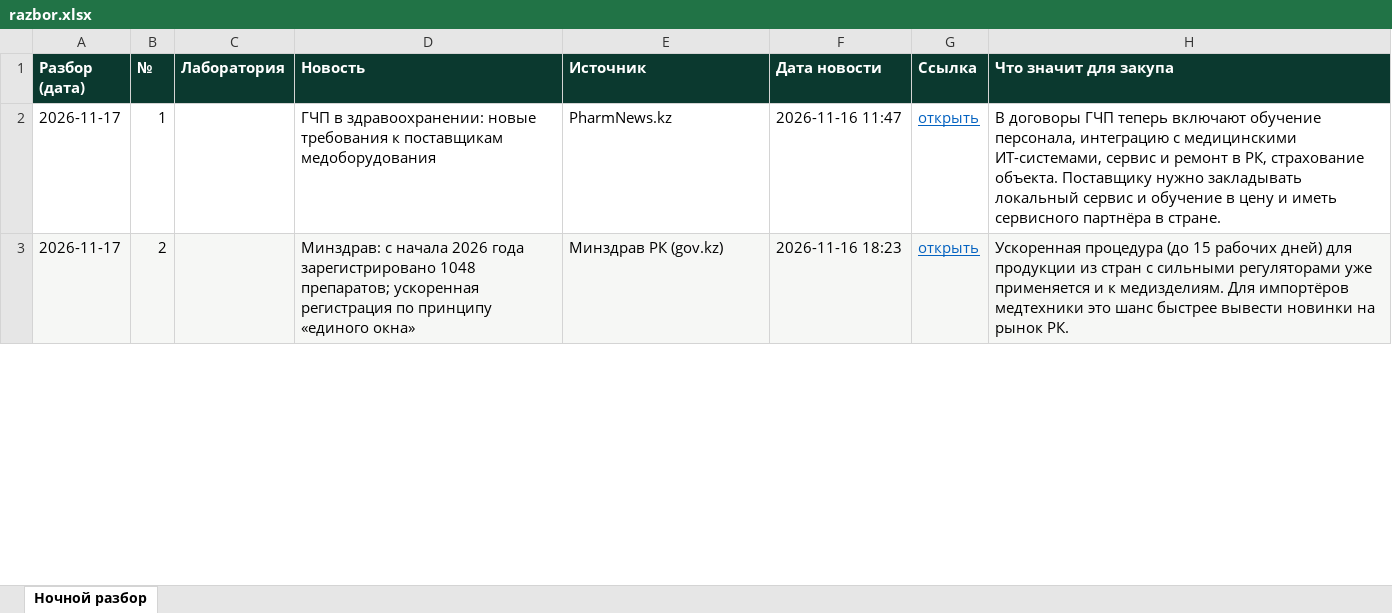
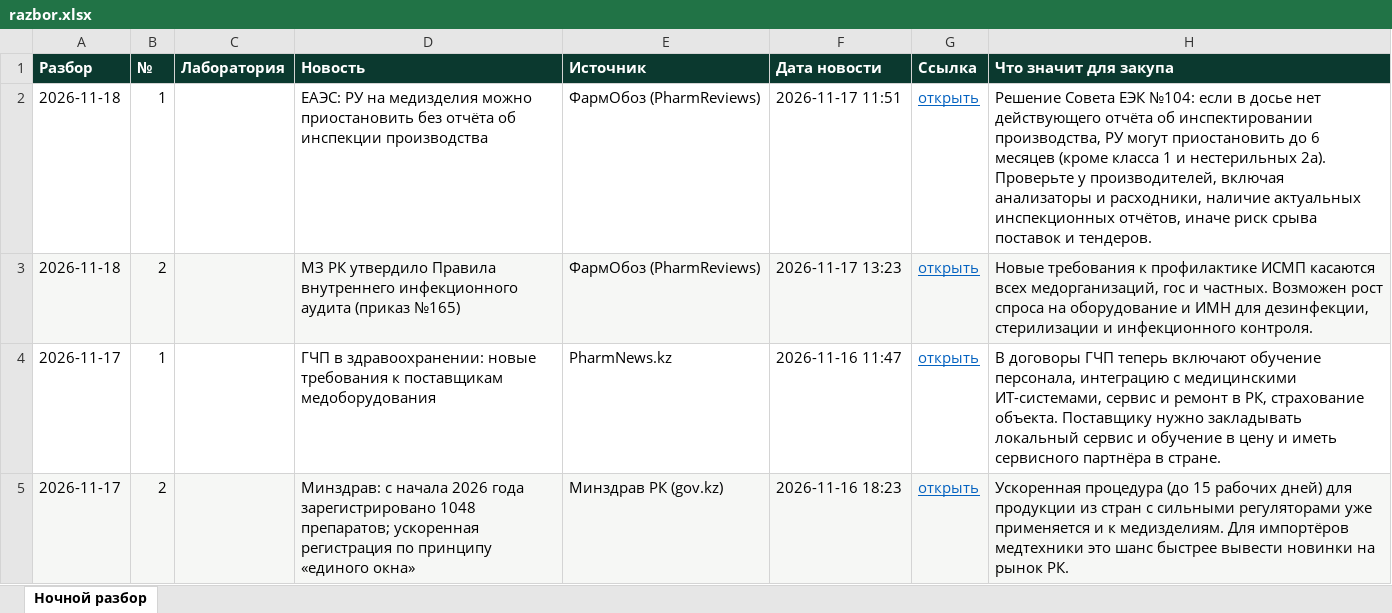
Before and after one commit to sagynrus/med-news-kz, an Excel workbook: docs/razbor.xlsx, sheet Ночной разбор, drawn as a sheet; only a part is shown; values as stored, in another font and other column widths than the file's, no borders; the diff names each change by its address in the sheet, - before the commit and + after, or states it on an @@ line.

```diff
--- a/docs/razbor.xlsx (sheet Ночной разбор)
+++ b/docs/razbor.xlsx (sheet Ночной разбор)
-A1: Разбор (дата)
+A1: Разбор
+row 2: 2026-11-18 | 1 |  | ЕАЭС: РУ на медизделия можно приостановить без отчёта об инспекции производства | ФармОбоз (PharmReviews) | 2026-11-17 11:51 | открыть | Решение Совета ЕЭК №104: если в досье нет действующего отчёта об инспектировании производства, РУ могут приостановить до 6 месяцев (кроме класса 1 и нестерильных 2а). Проверьте у производителей, включая анализаторы и расходники, наличие актуальных инспекционных отчётов, иначе риск срыва поставок и тендеров.
+row 3: 2026-11-18 | 2 |  | МЗ РК утвердило Правила внутреннего инфекционного аудита (приказ №165) | ФармОбоз (PharmReviews) | 2026-11-17 13:23 | открыть | Новые требования к профилактике ИСМП касаются всех медорганизаций, гос и частных. Возможен рост спроса на оборудование и ИМН для дезинфекции, стерилизации и инфекционного контроля.
```
Also changed, not shown: 1 other file.
